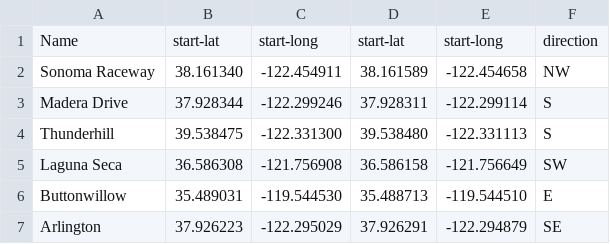
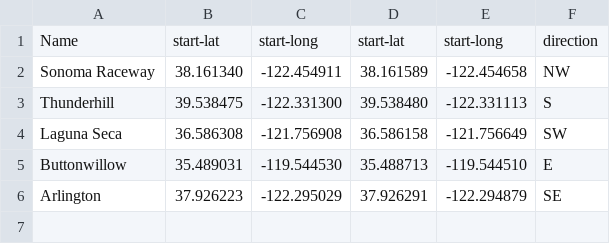
Before and after one commit to sprintf/lemon-pi, a CSV file: resources/tracks.csv, drawn as a sheet; the diff names each change by its address in the sheet, - before the commit and + after, or states it on an @@ line.

```diff
--- a/resources/tracks.csv
+++ b/resources/tracks.csv
-row 3: Madera Drive | 37.928344 | -122.299246 | 37.928311 | -122.299114 | S
```
Also changed, not shown: 7 other files.
